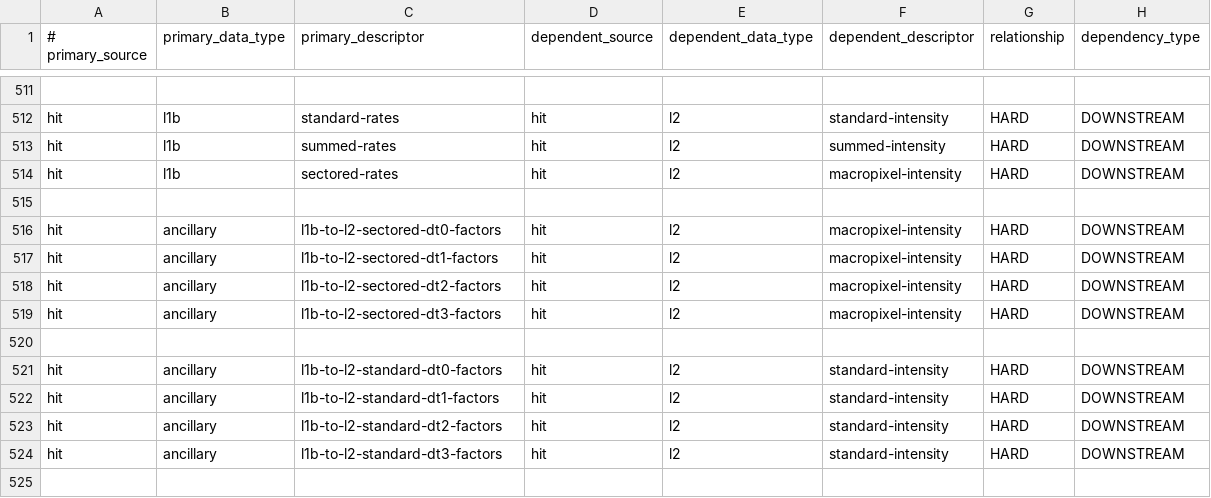
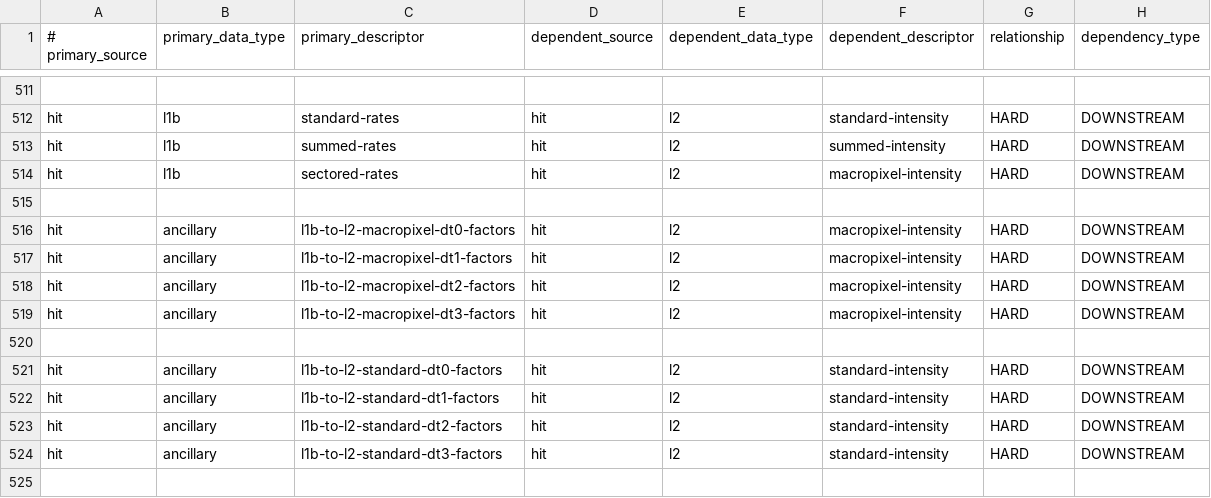
Before and after one commit to IMAP-Science-Operations-Center/sds-data-manager, a CSV file: sds_data_manager/lambda_code/SDSCode/pipeline_lambdas/dependency_config.csv, drawn as a sheet; only a part is shown, gaps mark what is left out.

Commit message:
MNT: change sectored -> macropixel for HIT ancillary dependency

```diff
--- a/sds_data_manager/lambda_code/SDSCode/pipeline_lambdas/dependency_config.csv
+++ b/sds_data_manager/lambda_code/SDSCode/pipeline_lambdas/dependency_config.csv
@@ -515,6 +515,6 @@ hit, l1b, sectored-rates, hit, l2, macropixel-intensity, HARD, DOWNSTREAM
 
-hit, ancillary, l1b-to-l2-sectored-dt0-factors, hit, l2, macropixel-intensity, HARD, DOWNSTREAM
-hit, ancillary, l1b-to-l2-sectored-dt1-factors, hit, l2, macropixel-intensity, HARD, DOWNSTREAM
-hit, ancillary, l1b-to-l2-sectored-dt2-factors, hit, l2, macropixel-intensity, HARD, DOWNSTREAM
-hit, ancillary, l1b-to-l2-sectored-dt3-factors, hit, l2, macropixel-intensity, HARD, DOWNSTREAM
+hit, ancillary, l1b-to-l2-macropixel-dt0-factors, hit, l2, macropixel-intensity, HARD, DOWNSTREAM
+hit, ancillary, l1b-to-l2-macropixel-dt1-factors, hit, l2, macropixel-intensity, HARD, DOWNSTREAM
+hit, ancillary, l1b-to-l2-macropixel-dt2-factors, hit, l2, macropixel-intensity, HARD, DOWNSTREAM
+hit, ancillary, l1b-to-l2-macropixel-dt3-factors, hit, l2, macropixel-intensity, HARD, DOWNSTREAM
 
```
